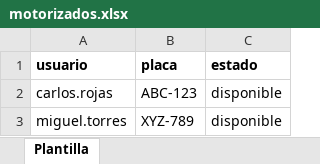
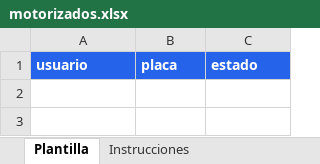
Before and after one commit to yghots/SistemaHaku, an Excel workbook: Backend/src/modules/importaciones/plantillas/motorizados.xlsx, sheet Plantilla, drawn as a sheet; values as stored, in another font and other column widths than the file's, no borders; the diff names each change by its address in the sheet, - before the commit and + after, or states it on an @@ line.

```diff
--- a/Backend/src/modules/importaciones/plantillas/motorizados.xlsx (sheet Plantilla)
+++ b/Backend/src/modules/importaciones/plantillas/motorizados.xlsx (sheet Plantilla)
+sheet tab: Instrucciones
@@ A1:C1 fill: none → #2563EB, text colour: black → #FFFFFF @@
-row 2: carlos.rojas | ABC-123 | disponible
-row 3: miguel.torres | XYZ-789 | disponible
```
Also changed, not shown: Backend/src/modules/importaciones/plantillas/clientes.xlsx, Backend/src/modules/importaciones/plantillas/tiendas.xlsx, 11 other files.
